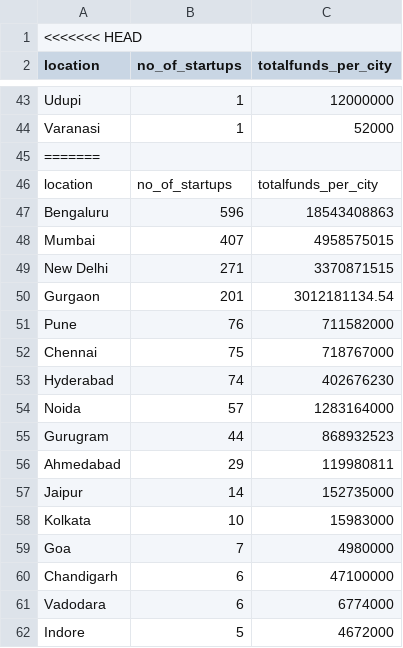
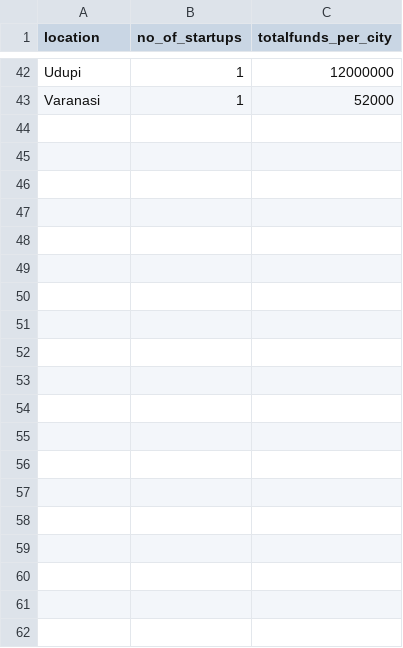
Before and after one commit to Bhargavisaikia219/Indian_Startup_Ecosystem_2015-2020, a CSV file: Visualization/Startup_geography.csv, drawn as a sheet; only a part is shown, gaps mark what is left out; the diff covers the shown part only; the diff names each change by its address in the sheet, - before the commit and + after, or states it on an @@ line.

```diff
--- a/Visualization/Startup_geography.csv
+++ b/Visualization/Startup_geography.csv
-row 1: <<<<<<< HEAD
-row 45: =======
-row 46: location | no_of_startups | totalfunds_per_city
-row 47: Bengaluru | 596 | 18543408863
-row 48: Mumbai | 407 | 4958575015
-row 49: New Delhi | 271 | 3370871515
-row 50: Gurgaon | 201 | 3012181134.54
-row 51: Pune | 76 | 711582000
-row 52: Chennai | 75 | 718767000
-row 53: Hyderabad | 74 | 402676230
-row 54: Noida | 57 | 1283164000
-row 55: Gurugram | 44 | 868932523
-row 56: Ahmedabad | 29 | 119980811
-row 57: Jaipur | 14 | 152735000
-row 58: Kolkata | 10 | 15983000
-row 59: Goa | 7 | 4980000
-row 60: Chandigarh | 6 | 47100000
-row 61: Vadodara | 6 | 6774000
-row 62: Indore | 5 | 4672000
```
Also changed, not shown: 27 removed rows elsewhere in this file, Visualization/Funds_raised_roundwise.csv, 5 other files.
